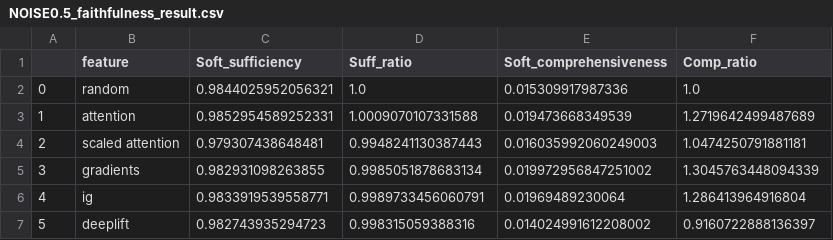
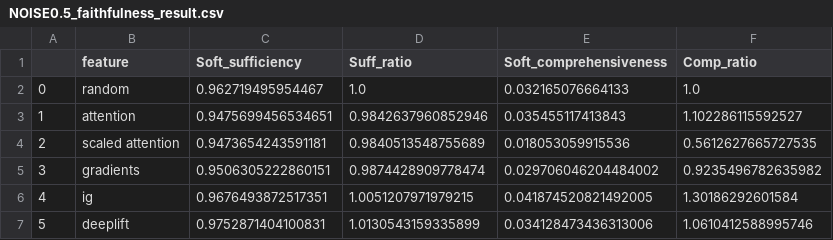
Before and after one commit to GChrysostomou/instance-specific-rationale, a CSV file: posthoc_results/evinf/NOISE0.5_faithfulness_result.csv, drawn as a sheet.

```diff
--- a/posthoc_results/evinf/NOISE0.5_faithfulness_result.csv
+++ b/posthoc_results/evinf/NOISE0.5_faithfulness_result.csv
@@ -1,7 +1,7 @@
 ,feature,Soft_sufficiency,Suff_ratio,Soft_comprehensiveness,Comp_ratio
-0,random,0.9844025952056321,1.0,0.015309917987336,1.0
-1,attention,0.9852954589252331,1.0009070107331588,0.019473668349539,1.2719642499487689
-2,scaled attention,0.979307438648481,0.9948241130387443,0.016035992060249003,1.0474250791881181
-3,gradients,0.982931098263855,0.9985051878683134,0.019972956847251002,1.3045763448094339
-4,ig,0.9833919539558771,0.9989733456060791,0.01969489230064,1.286413964916804
-5,deeplift,0.982743935294723,0.998315059388316,0.014024991612208002,0.9160722888136397
+0,random,0.962719495954467,1.0,0.032165076664133,1.0
+1,attention,0.9475699456534651,0.9842637960852946,0.035455117413843,1.102286115592527
+2,scaled attention,0.9473654243591181,0.9840513548755689,0.018053059915536,0.5612627665727535
+3,gradients,0.9506305222860151,0.9874428909778474,0.029706046204484002,0.9235496782635982
+4,ig,0.9676493872517351,1.0051207971979215,0.041874520821492005,1.30186292601584
+5,deeplift,0.9752871404100831,1.0130543159335899,0.034128473436313006,1.0610412588995746
```
Also changed, not shown: 9 other files.
